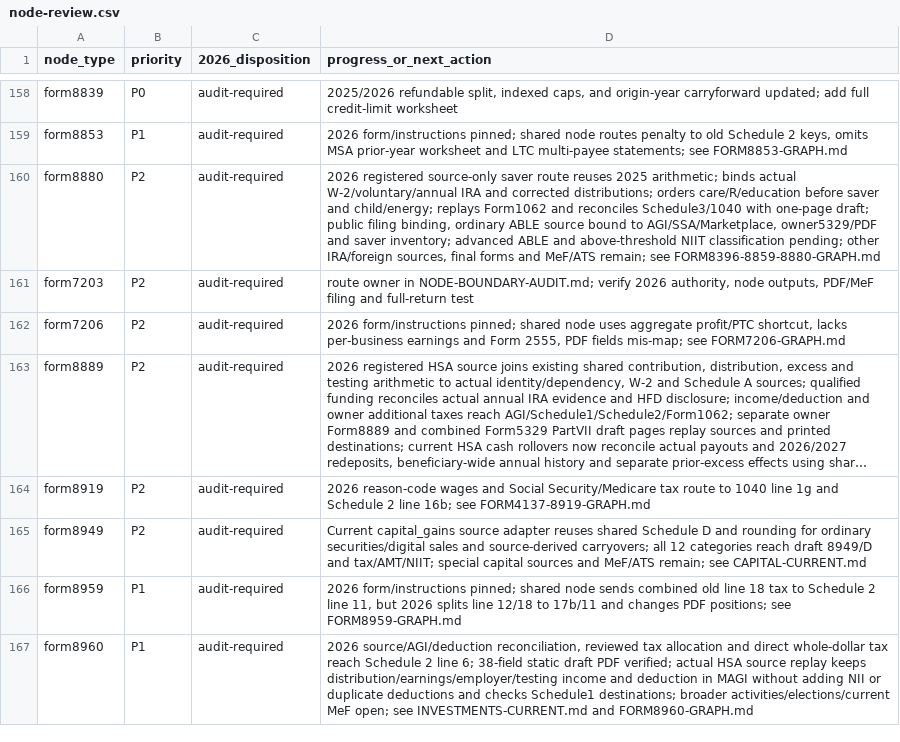
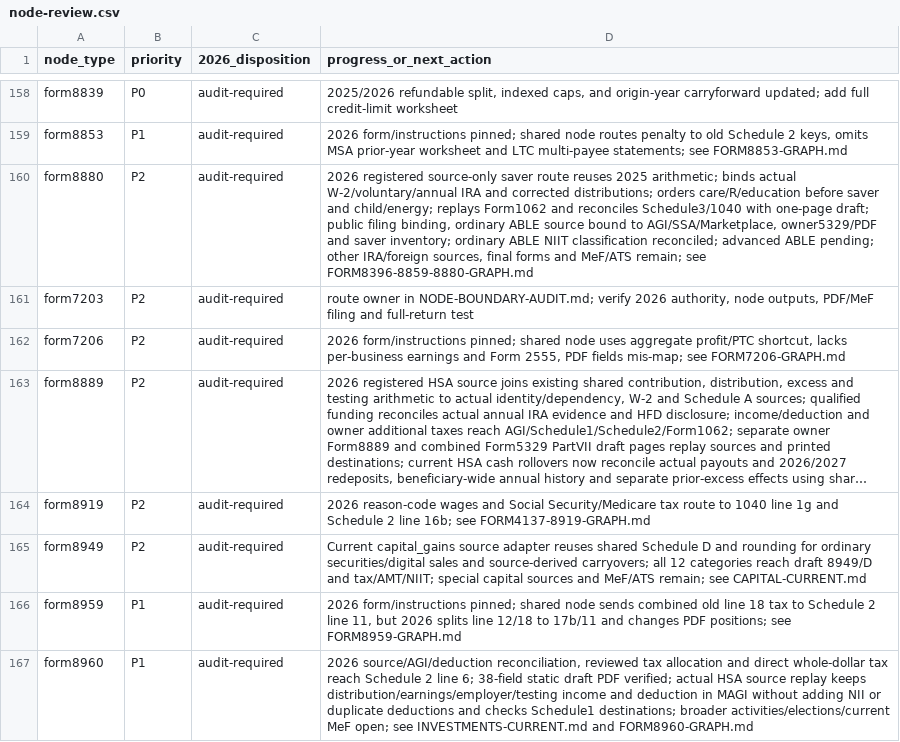
Before and after one commit to filedcom/opentax, a CSV file: docs/ty2026/inventories/node-review.csv, drawn as a sheet; only a part is shown, gaps mark what is left out; long unchanged cells end in ….

```diff
--- a/docs/ty2026/inventories/node-review.csv
+++ b/docs/ty2026/inventories/node-review.csv
@@ -159,3 +159,3 @@ form8839,P0,audit-required,"2025/2026 refundable split, indexed caps, and origin
 form8853,P1,audit-required,"2026 form/instructions pinned; shared node routes penalty to old Schedule 2 keys, omits MSA prior-year worksheet and LTC multi-payee statements; see FORM8853-GRAPH.md"
-form8880,P2,audit-required,"2026 registered source-only saver route reuses 2025 arithmetic; binds actual W-2/voluntary/annual IRA and corrected distributions; orders care/R/education before saver and child/energy; replays Form1062 and reconciles Schedule3/1040 with one-page draft; public filing binding, ordinary ABLE source bound to AGI/SSA/Marketplace, owner5329/PDF and saver inventory; advanced ABLE and above-threshold NIIT classification pending; other IRA/foreign sources, final forms and MeF/ATS remain; see FORM8396-8859-8880-GRAPH.md"
+form8880,P2,audit-required,"2026 registered source-only saver route reuses 2025 arithmetic; binds actual W-2/voluntary/annual IRA and corrected distributions; orders care/R/education before saver and child/energy; replays Form1062 and reconciles Schedule3/1040 with one-page draft; public filing binding, ordinary ABLE source bound to AGI/SSA/Marketplace, owner5329/PDF and saver inventory; ordinary ABLE NIIT classification reconciled; advanced ABLE pending; other IRA/foreign sources, final forms and MeF/ATS remain; see FORM8396-8859-8880-GRAPH.md"
 form7203,P2,audit-required,"route owner in NODE-BOUNDARY-AUDIT.md; verify 2026 authority, node outputs, PDF/MeF filing and full-return test"
```
Also changed, not shown: docs/ty2026/inventories/node-coverage.csv, 9 other files.
